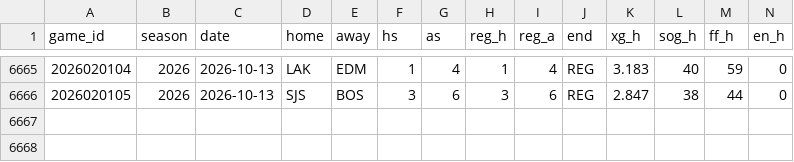
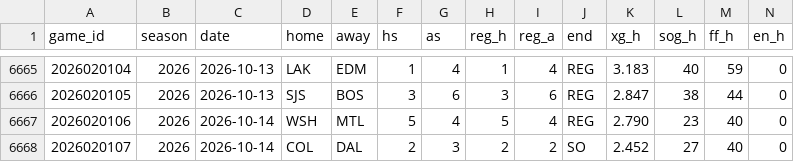
Before and after one commit to src16h/nfl-model, a CSV file: data/nhl/games.csv, drawn as a sheet; only a part is shown, gaps mark what is left out; rows hold the shown columns only; the diff names each change by its address in the sheet, - before the commit and + after, or states it on an @@ line.

```diff
--- a/data/nhl/games.csv
+++ b/data/nhl/games.csv
+row 6667: 2026020106 | 2026 | 2026-10-14 | WSH | MTL | 5 | 4 | 5 | 4 | REG | 2.790 | 23 | 40 | 0
+row 6668: 2026020107 | 2026 | 2026-10-14 | COL | DAL | 2 | 3 | 2 | 2 | SO | 2.452 | 27 | 40 | 0
```
Also changed, not shown: data/nhl/goalie_games.csv, 7 other files.
